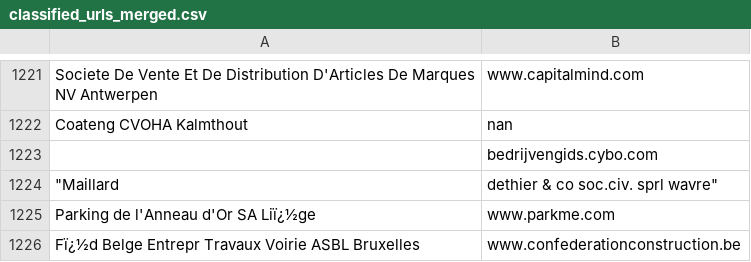
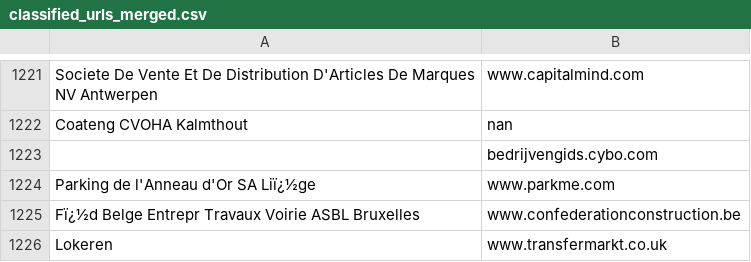
Before and after one commit to fatimesamplesolutions/url_classification, a CSV file: classified_urls_merged.csv, drawn as a sheet; only a part is shown, gaps mark what is left out; the shorter side is filled out with more unchanged rows; the diff names each change by its address in the sheet, - before the commit and + after, or states it on an @@ line.

Commit message:
Quoting error corrected

```diff
--- a/classified_urls_merged.csv
+++ b/classified_urls_merged.csv
-row 1224: "Maillard | dethier & co soc.civ. sprl wavre"
```
